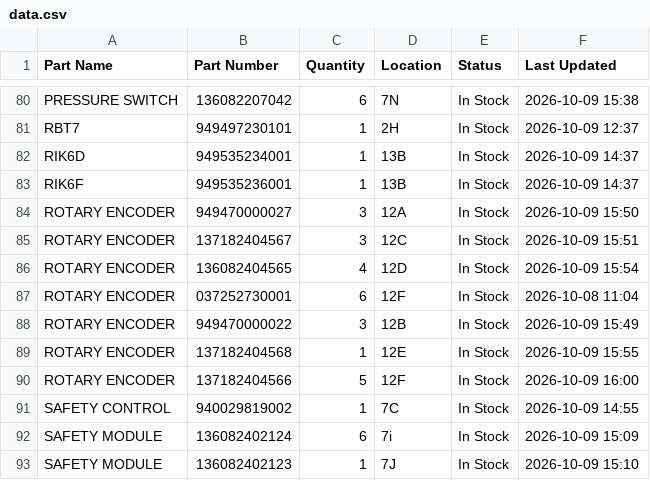
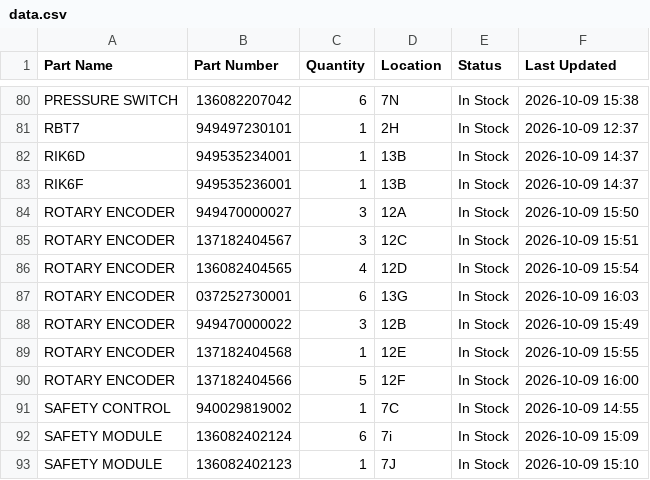
Before and after one commit to salmanaziz859-star/tms-stock, a CSV file: data.csv, drawn as a sheet; only a part is shown, gaps mark what is left out.

```diff
--- a/data.csv
+++ b/data.csv
@@ -86,3 +86,3 @@ ROTARY ENCODER,137182404567,3,12C,In Stock,2026-10-09 15:51
 ROTARY ENCODER,136082404565,4,12D,In Stock,2026-10-09 15:54
-ROTARY ENCODER,037252730001,6,12F,In Stock,2026-10-08 11:04
+ROTARY ENCODER,037252730001,6,13G,In Stock,2026-10-09 16:03
 ROTARY ENCODER,949470000022,3,12B,In Stock,2026-10-09 15:49
```
Also changed, not shown: 1 other file.
